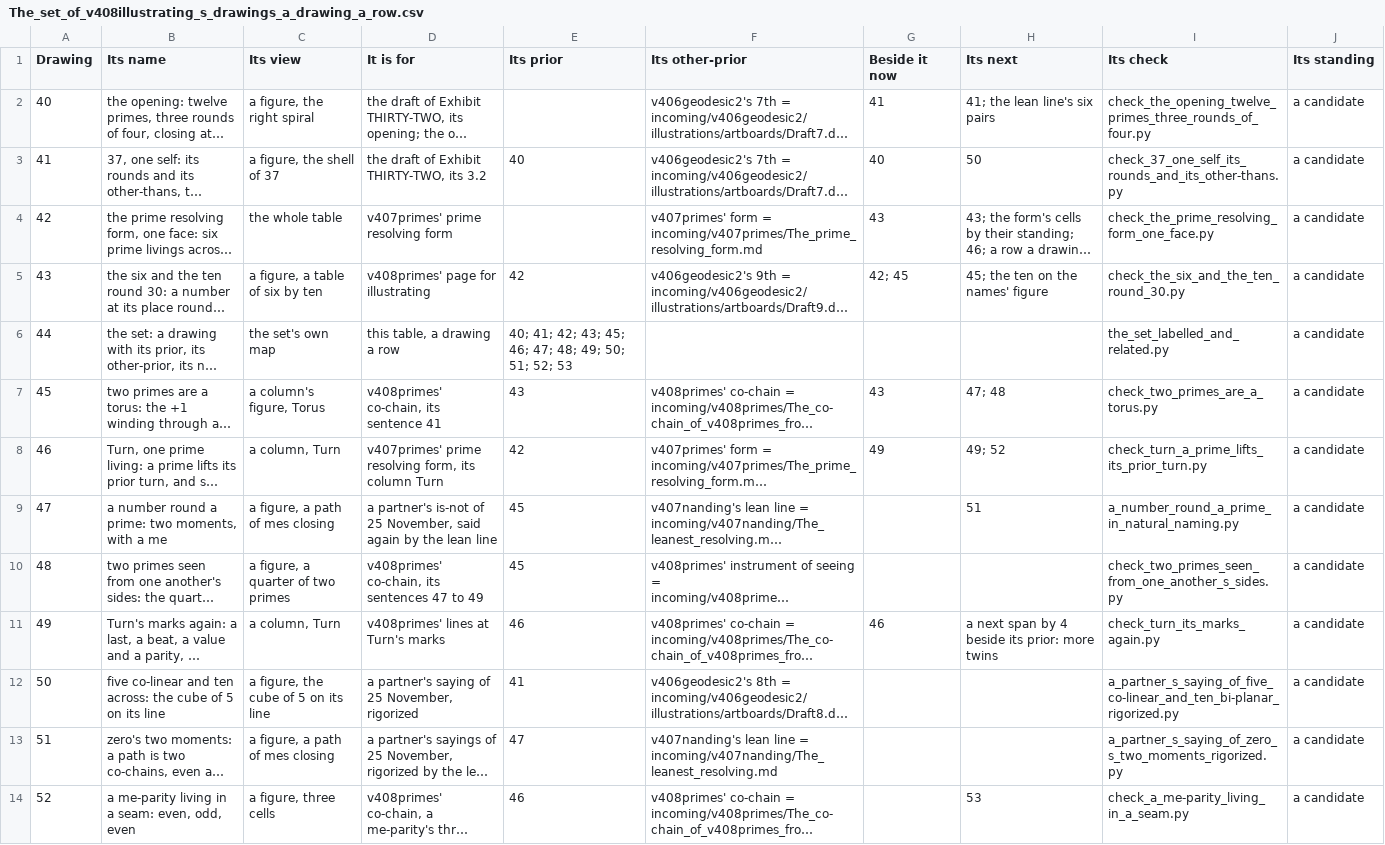
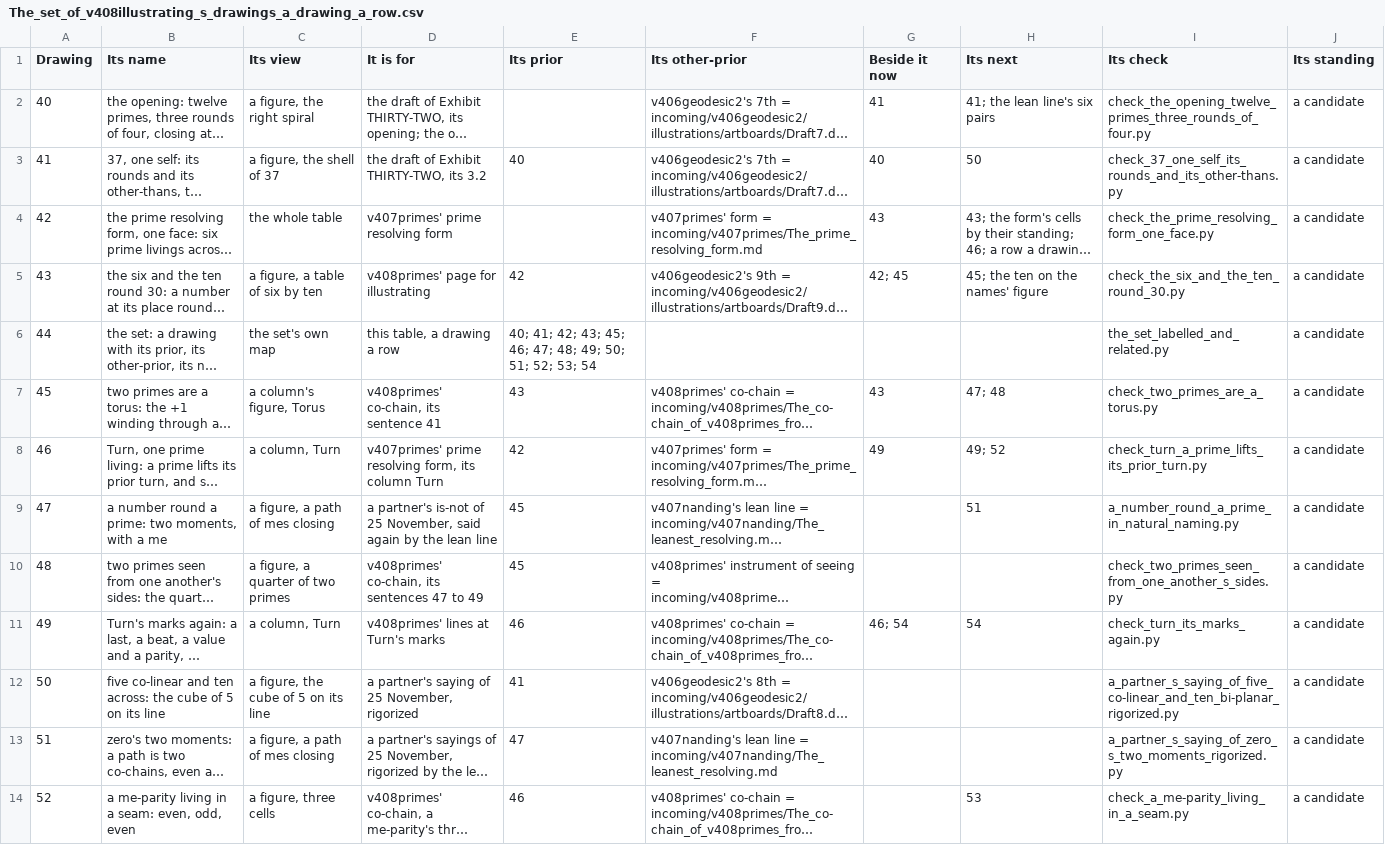
Before and after one commit to chris-j-handel/corus, a CSV file: incoming/v408illustrating/The_set_of_v408illustrating_s_drawings_a_drawing_a_row.csv, drawn as a sheet; only a part is shown; long unchanged cells end in …; the diff covers the shown part only; the diff names each change by its address in the sheet, - before the commit and + after, or states it on an @@ line.

```diff
--- a/incoming/v408illustrating/The_set_of_v408illustrating_s_drawings_a_drawing_a_row.csv
+++ b/incoming/v408illustrating/The_set_of_v408illustrating_s_drawings_a_drawing_a_row.csv
-E6 (Its prior): …51; 52; 53
+E6 (Its prior): …51; 52; 53; 54
-G11 (Beside it now): 46
+G11 (Beside it now): 46; 54
-H11 (Its next): a next span by 4 beside its prior: more twins
+H11 (Its next): 54
```
Also changed, not shown: 1 added row, 1 removed row and 1 edited cell elsewhere in this file, 9 other files.
